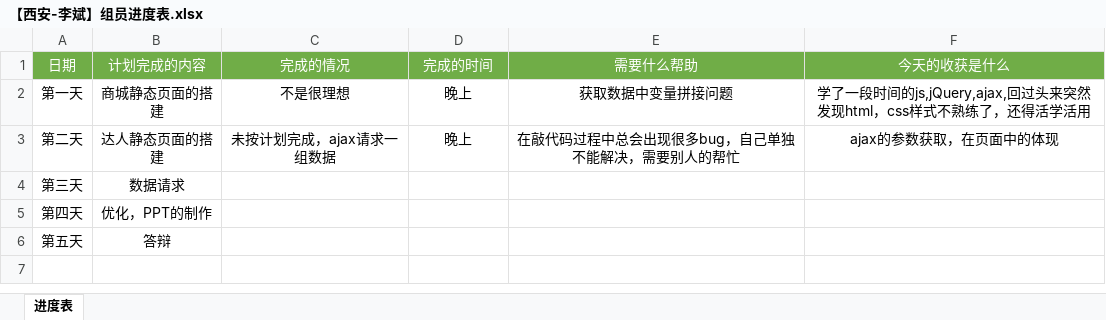
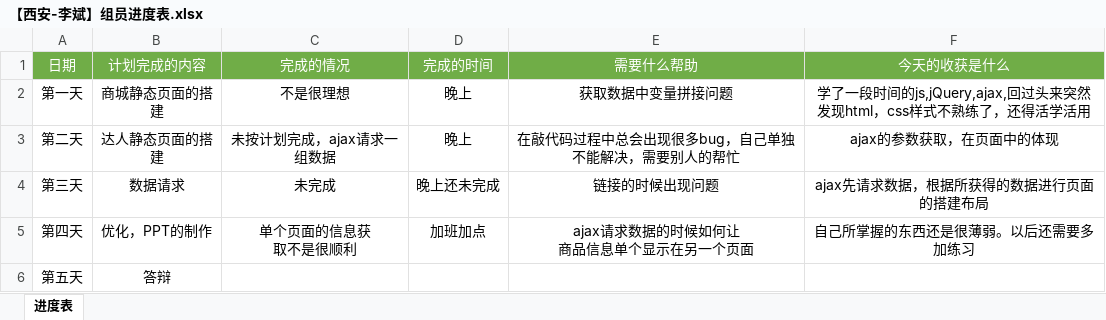
Before and after one commit to bjw666/liangcang, an Excel workbook: 【西安-李斌】组员进度表.xlsx, sheet 进度表, drawn as a sheet; values as stored, in another font and other column widths than the file's, no borders; ↵ is a line break in a cell; the diff names each change by its address in the sheet, - before the commit and + after, or states it on an @@ line.

Commit message:
终于是最后一天了，神游当中

```diff
--- a/【西安-李斌】组员进度表.xlsx (sheet 进度表)
+++ b/【西安-李斌】组员进度表.xlsx (sheet 进度表)
-C4 (完成的情况): (empty)
+C4 (完成的情况): 未完成
-D4 (完成的时间): (empty)
+D4 (完成的时间): 晚上还未完成
-E4 (需要什么帮助): (empty)
+E4 (需要什么帮助): 链接的时候出现问题
-F4 (今天的收获是什么): (empty)
+F4 (今天的收获是什么): ajax先请求数据，根据所获得的数据进行页面的搭建布局
-C5 (完成的情况): (empty)
+C5 (完成的情况): 单个页面的信息获 ↵ 取不是很顺利
-D5 (完成的时间): (empty)
+D5 (完成的时间): 加班加点
-E5 (需要什么帮助): (empty)
+E5 (需要什么帮助): ajax请求数据的时候如何让 ↵ 商品信息单个显示在另一个页面
-F5 (今天的收获是什么): (empty)
+F5 (今天的收获是什么): 自己所掌握的东西还是很薄弱。以后还需要多加练习
```
